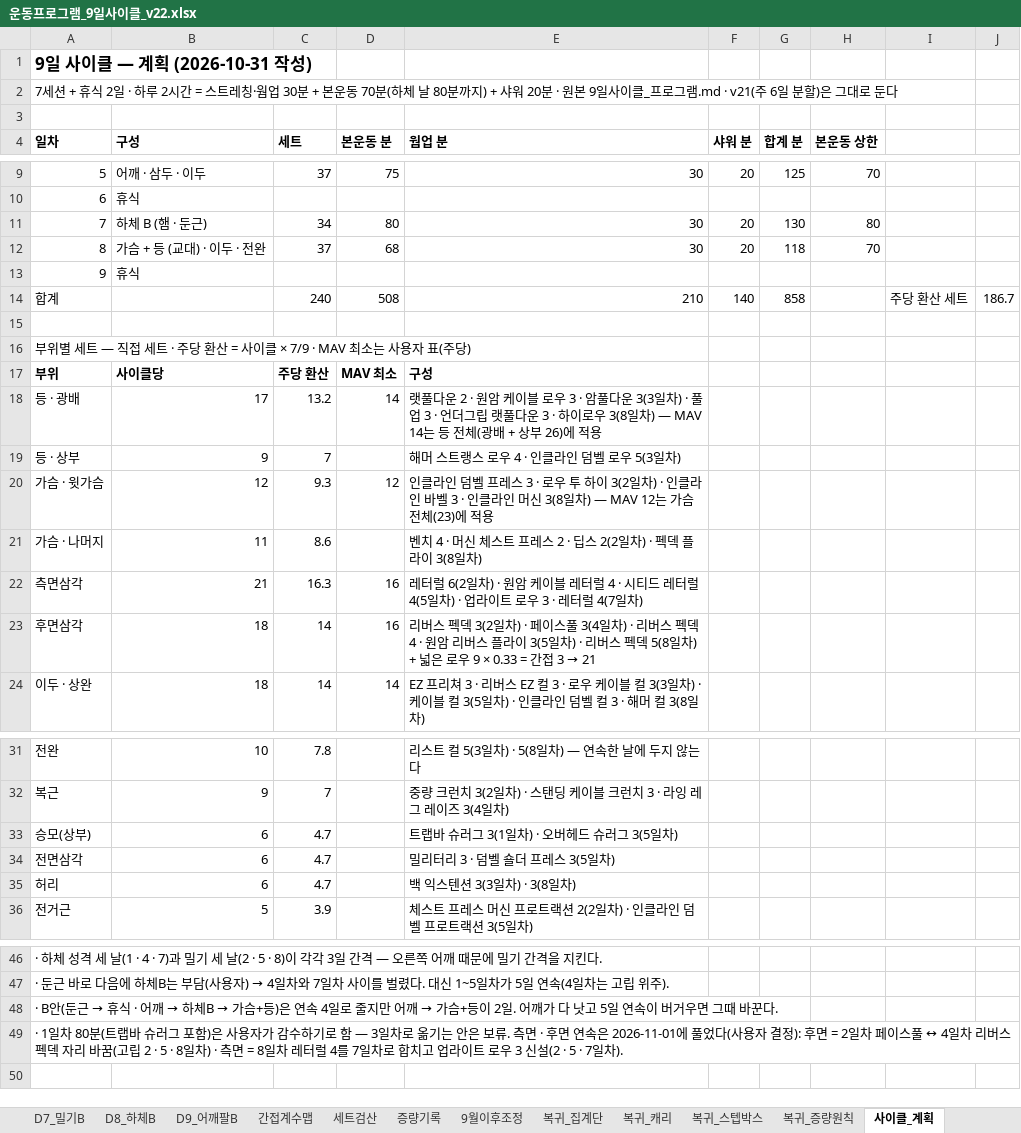
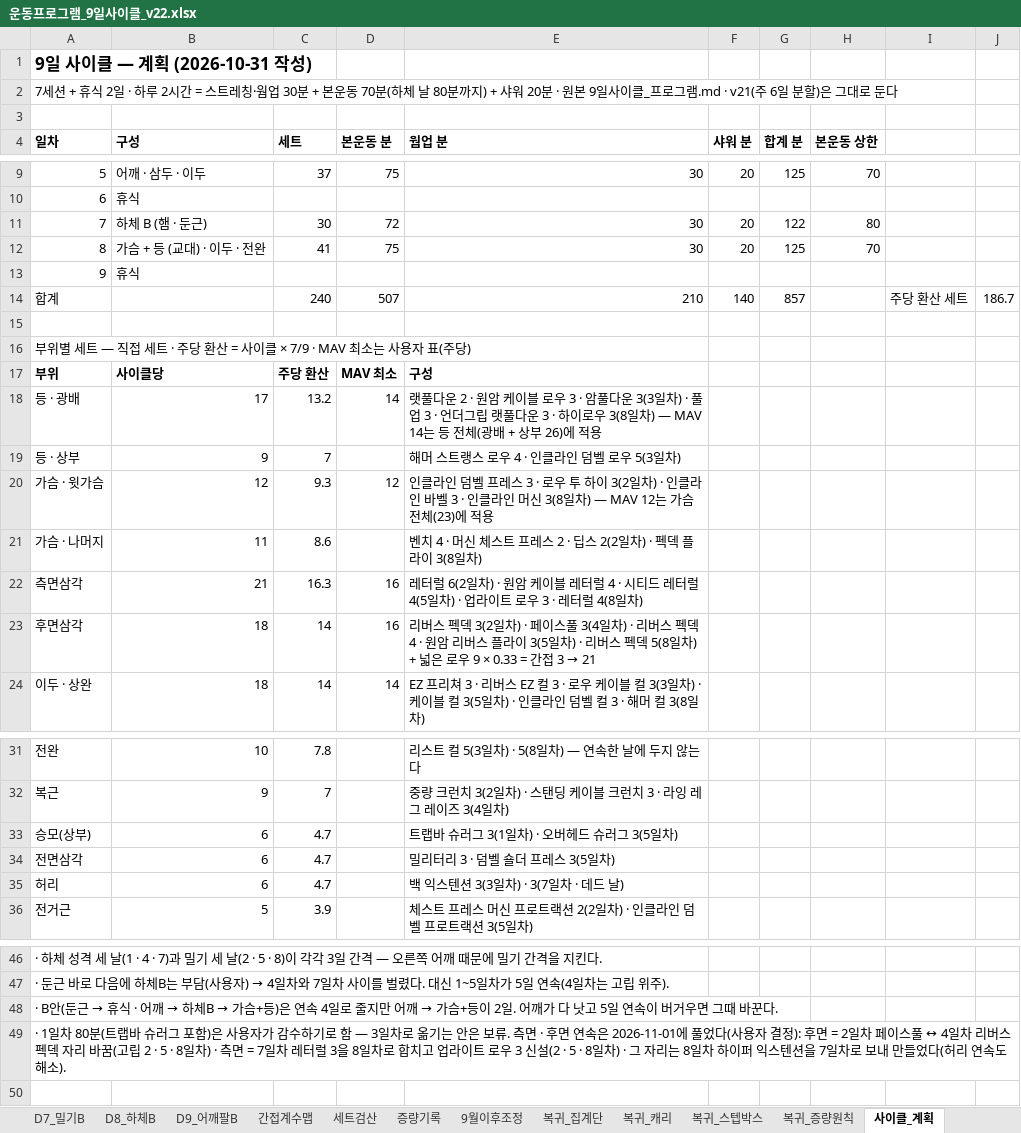
Before and after one commit to ktmffl-max/health1234, an Excel workbook: 운동프로그램_9일사이클_v22.xlsx, sheet 사이클_계획, drawn as a sheet; only a part is shown, gaps mark what is left out; values as stored, in another font and other column widths than the file's, no borders; the diff names each change by its address in the sheet, - before the commit and + after, or states it on an @@ line.

```diff
--- a/운동프로그램_9일사이클_v22.xlsx (sheet 사이클_계획)
+++ b/운동프로그램_9일사이클_v22.xlsx (sheet 사이클_계획)
-C11 (세트): 34
+C11 (세트): 30
-D11 (본운동 분): 80
+D11 (본운동 분): 72
-G11 (합계 분): 130
+G11 (합계 분): 122
-C12 (세트): 37
+C12 (세트): 41
-D12 (본운동 분): 68
+D12 (본운동 분): 75
-G12 (합계 분): 118
+G12 (합계 분): 125
-D14 (본운동 분): 508
+D14 (본운동 분): 507
-G14 (합계 분): 858
+G14 (합계 분): 857
-E22 (웜업 분): …레터럴 4(7일차)
+E22 (웜업 분): …레터럴 4(8일차)
-E35 (웜업 분): 백 익스텐션 3(3일차) · 3(8일차)
+E35 (웜업 분): 백 익스텐션 3(3일차) · 3(7일차 · 데드 날)
-A49 (일차): …측면 = 8일차 레터럴 4를 7일차로 합치고 업라이트 로우 3 신설(2 · 5 · 7일차).
+A49 (일차): …측면 = 7일차 레터럴 3을 8일차로 합치고 업라이트 로우 3 신설(2 · 5 · 8일차) · 그 자리는 8일차 하이퍼 익스텐션을 7일차로 보내 만들었다(허리 연속도 해소).
```
Also changed, not shown: sheet 사이클_8_가슴등, sheet 사이클_7_하체B, formulas that keep their value, 1 other file.
